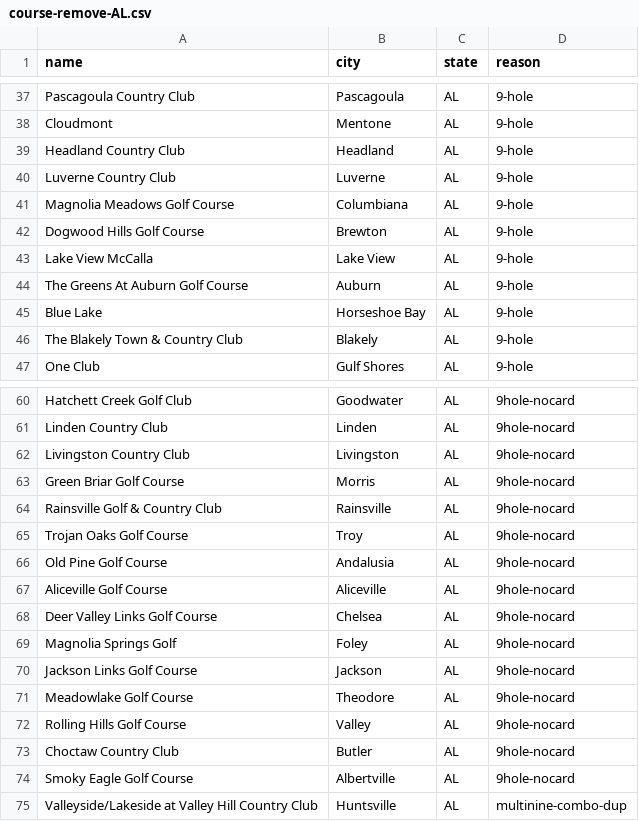
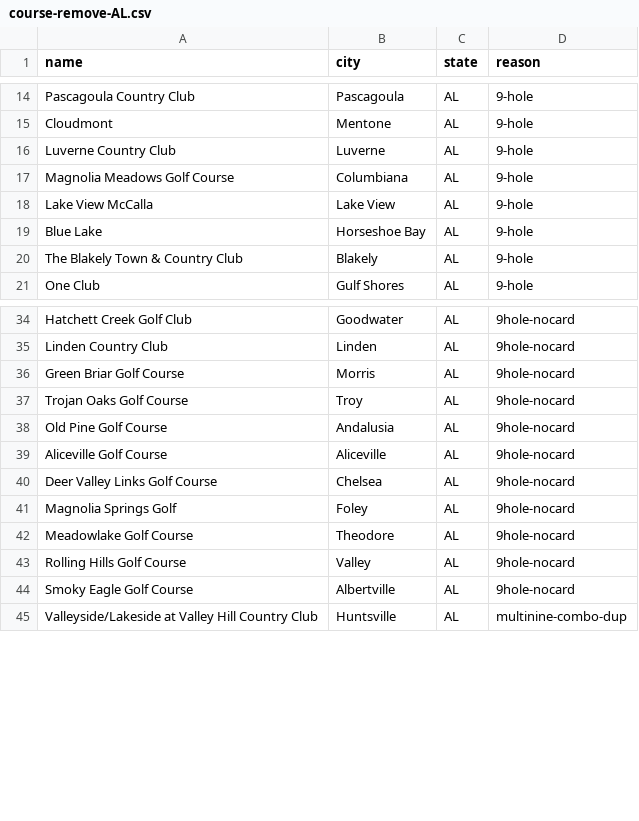
Before and after one commit to thundertonka2-tech/bad-golf-app, a CSV file: data/AL/course-remove-AL.csv, drawn as a sheet; only a part is shown, gaps mark what is left out; the diff covers the shown part only; the diff names each change by its address in the sheet, - before the commit and + after, or states it on an @@ line.

```diff
--- a/data/AL/course-remove-AL.csv
+++ b/data/AL/course-remove-AL.csv
-row 39: Headland Country Club | Headland | AL | 9-hole
-row 42: Dogwood Hills Golf Course | Brewton | AL | 9-hole
-row 44: The Greens At Auburn Golf Course | Auburn | AL | 9-hole
-row 62: Livingston Country Club | Livingston | AL | 9hole-nocard
-row 64: Rainsville Golf & Country Club | Rainsville | AL | 9hole-nocard
-row 70: Jackson Links Golf Course | Jackson | AL | 9hole-nocard
-row 73: Choctaw Country Club | Butler | AL | 9hole-nocard
```
Also changed, not shown: 23 removed rows elsewhere in this file, 4 other files.
